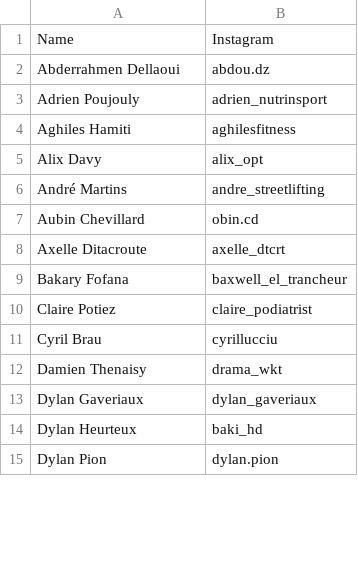
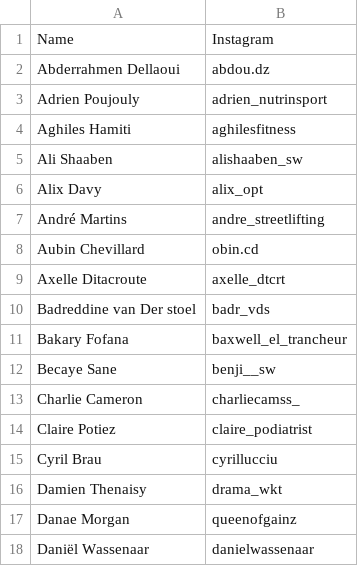
Before and after one commit to openstreetlifting/openstreetlifting, a CSV file: backend/data/athletes/instagram.csv, drawn as a sheet; only a part is shown; the shorter side is filled out with more unchanged rows; the diff covers the shown part only.

Commit message:
feat(athletes): add instagram handles for the top ranked athletes (#521)

```diff
--- a/backend/data/athletes/instagram.csv
+++ b/backend/data/athletes/instagram.csv
@@ -4,2 +4,3 @@ Adrien Poujouly,adrien_nutrinsport
 Aghiles Hamiti,aghilesfitness
+Ali Shaaben,alishaaben_sw
 Alix Davy,alix_opt
@@ -8,3 +9,6 @@ Aubin Chevillard,obin.cd
 Axelle Ditacroute,axelle_dtcrt
+Badreddine van Der stoel,badr_vds
 Bakary Fofana,baxwell_el_trancheur
+Becaye Sane,benji__sw
+Charlie Cameron,charliecamss_
 Claire Potiez,claire_podiatrist
@@ -12 +16,3 @@ Cyril Brau,cyrillucciu
 Damien Thenaisy,drama_wkt
+Danae Morgan,queenofgainz
+Daniël Wassenaar,danielwassenaar
```
Also changed, not shown: 30 added rows and 2 edited cells elsewhere in this file.
